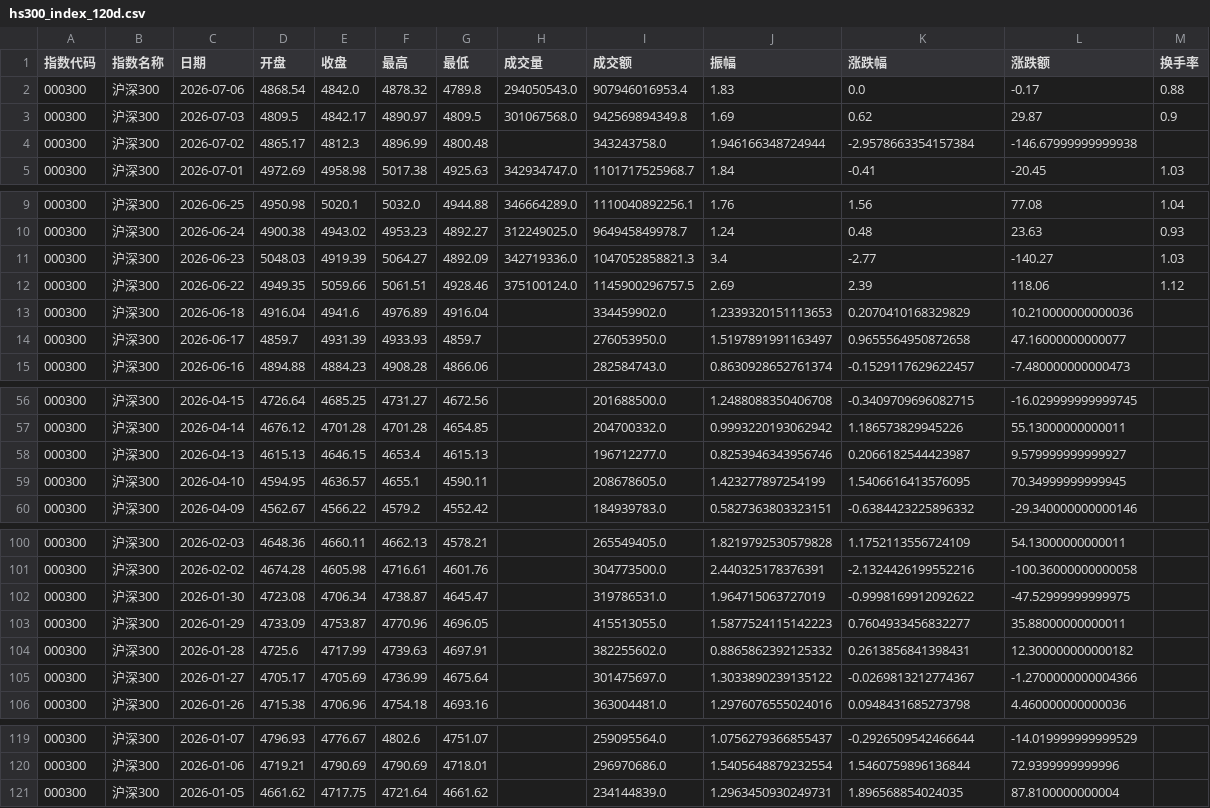
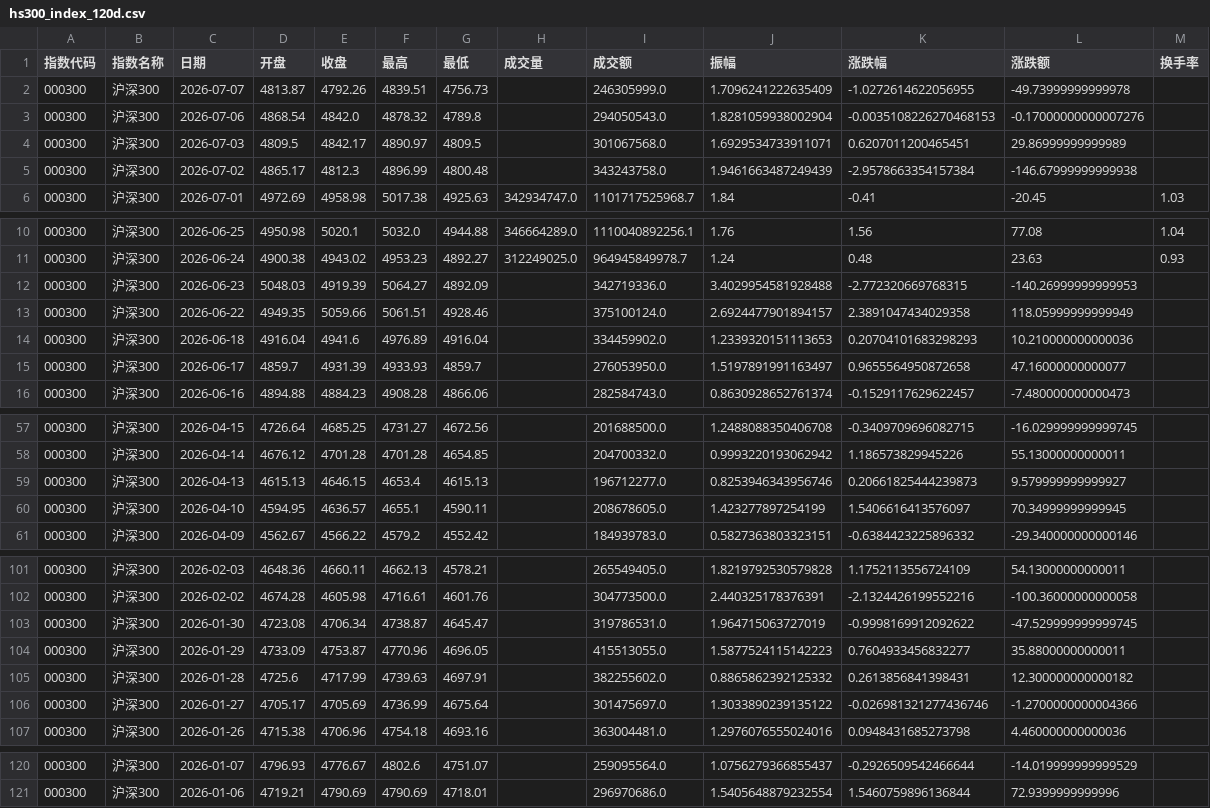
Before and after one commit to C00l70/etf-Hamburger, a CSV file: hs300_index_120d.csv, drawn as a sheet; only a part is shown, gaps mark what is left out; the diff covers the shown part only.

```diff
--- a/hs300_index_120d.csv
+++ b/hs300_index_120d.csv
@@ -1,5 +1,6 @@
 指数代码,指数名称,日期,开盘,收盘,最高,最低,成交量,成交额,振幅,涨跌幅,涨跌额,换手率
-000300,沪深300,2026-07-06,4868.54,4842.0,4878.32,4789.8,294050543.0,907946016953.4,1.83,0.0,-0.17,0.88
-000300,沪深300,2026-07-03,4809.5,4842.17,4890.97,4809.5,301067568.0,942569894349.8,1.69,0.62,29.87,0.9
-000300,沪深300,2026-07-02,4865.17,4812.3,4896.99,4800.48,,343243758.0,1.946166348724944,-2.9578663354157384,-146.67999999999938,
+000300,沪深300,2026-07-07,4813.87,4792.26,4839.51,4756.73,,246305999.0,1.7096241222635409,-1.0272614622056955,-49.73999999999978,
+000300,沪深300,2026-07-06,4868.54,4842.0,4878.32,4789.8,,294050543.0,1.8281059938002904,-0.0035108226270468153,-0.17000000000007276,
+000300,沪深300,2026-07-03,4809.5,4842.17,4890.97,4809.5,,301067568.0,1.6929534733911071,0.6207011200465451,29.86999999999989,
+000300,沪深300,2026-07-02,4865.17,4812.3,4896.99,4800.48,,343243758.0,1.9461663487249439,-2.9578663354157384,-146.67999999999938,
 000300,沪深300,2026-07-01,4972.69,4958.98,5017.38,4925.63,342934747.0,1101717525968.7,1.84,-0.41,-20.45,1.03
@@ -10,5 +11,5 @@
 000300,沪深300,2026-06-24,4900.38,4943.02,4953.23,4892.27,312249025.0,964945849978.7,1.24,0.48,23.63,0.93
-000300,沪深300,2026-06-23,5048.03,4919.39,5064.27,4892.09,342719336.0,1047052858821.3,3.4,-2.77,-140.27,1.03
-000300,沪深300,2026-06-22,4949.35,5059.66,5061.51,4928.46,375100124.0,1145900296757.5,2.69,2.39,118.06,1.12
-000300,沪深300,2026-06-18,4916.04,4941.6,4976.89,4916.04,,334459902.0,1.2339320151113653,0.2070410168329829,10.210000000000036,
+000300,沪深300,2026-06-23,5048.03,4919.39,5064.27,4892.09,,342719336.0,3.4029954581928488,-2.772320669768315,-140.26999999999953,
+000300,沪深300,2026-06-22,4949.35,5059.66,5061.51,4928.46,,375100124.0,2.6924477901894157,2.3891047434029358,118.05999999999949,
+000300,沪深300,2026-06-18,4916.04,4941.6,4976.89,4916.04,,334459902.0,1.2339320151113653,0.20704101683298293,10.210000000000036,
 000300,沪深300,2026-06-17,4859.7,4931.39,4933.93,4859.7,,276053950.0,1.5197891991163497,0.9655564950872658,47.16000000000077,
@@ -57,4 +58,4 @@
 000300,沪深300,2026-04-14,4676.12,4701.28,4701.28,4654.85,,204700332.0,0.9993220193062942,1.186573829945226,55.13000000000011,
-000300,沪深300,2026-04-13,4615.13,4646.15,4653.4,4615.13,,196712277.0,0.8253946343956746,0.2066182544423987,9.579999999999927,
-000300,沪深300,2026-04-10,4594.95,4636.57,4655.1,4590.11,,208678605.0,1.423277897254199,1.5406616413576095,70.34999999999945,
+000300,沪深300,2026-04-13,4615.13,4646.15,4653.4,4615.13,,196712277.0,0.8253946343956746,0.20661825444239873,9.579999999999927,
+000300,沪深300,2026-04-10,4594.95,4636.57,4655.1,4590.11,,208678605.0,1.423277897254199,1.5406616413576097,70.34999999999945,
 000300,沪深300,2026-04-09,4562.67,4566.22,4579.2,4552.42,,184939783.0,0.5827363803323151,-0.6384423225896332,-29.340000000000146,
@@ -101,6 +102,6 @@
 000300,沪深300,2026-02-02,4674.28,4605.98,4716.61,4601.76,,304773500.0,2.440325178376391,-2.1324426199552216,-100.36000000000058,
-000300,沪深300,2026-01-30,4723.08,4706.34,4738.87,4645.47,,319786531.0,1.964715063727019,-0.9998169912092622,-47.52999999999975,
+000300,沪深300,2026-01-30,4723.08,4706.34,4738.87,4645.47,,319786531.0,1.964715063727019,-0.9998169912092622,-47.529999999999745,
 000300,沪深300,2026-01-29,4733.09,4753.87,4770.96,4696.05,,415513055.0,1.5877524115142223,0.7604933456832277,35.88000000000011,
 000300,沪深300,2026-01-28,4725.6,4717.99,4739.63,4697.91,,382255602.0,0.8865862392125332,0.2613856841398431,12.300000000000182,
-000300,沪深300,2026-01-27,4705.17,4705.69,4736.99,4675.64,,301475697.0,1.3033890239135122,-0.0269813212774367,-1.2700000000004366,
+000300,沪深300,2026-01-27,4705.17,4705.69,4736.99,4675.64,,301475697.0,1.3033890239135122,-0.026981321277436746,-1.2700000000004366,
 000300,沪深300,2026-01-26,4715.38,4706.96,4754.18,4693.16,,363004481.0,1.2976076555024016,0.0948431685273798,4.460000000000036,
@@ -120,2 +121 @@
 000300,沪深300,2026-01-06,4719.21,4790.69,4790.69,4718.01,,296970686.0,1.5405648879232554,1.5460759896136844,72.9399999999996,
-000300,沪深300,2026-01-05,4661.62,4717.75,4721.64,4661.62,,234144839.0,1.2963450930249731,1.896568854024035,87.8100000000004,
```
Also changed, not shown: 36 edited cells elsewhere in this file, etf_300_scale_data.csv, 1 other file.
